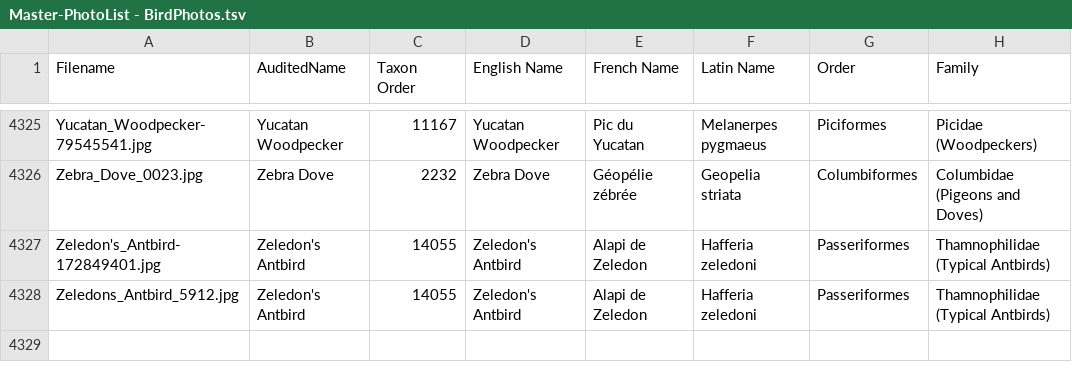
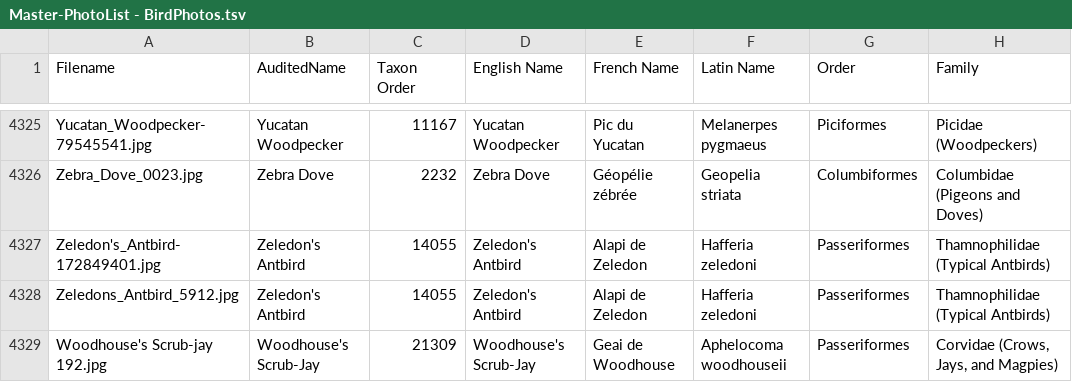
Before and after one commit to natureandwildlifephotography/photoweb, a TSV file: Master-PhotoList - BirdPhotos.tsv, drawn as a sheet; only a part is shown, gaps mark what is left out.

```diff
--- a/Master-PhotoList - BirdPhotos.tsv
+++ b/Master-PhotoList - BirdPhotos.tsv
@@ -4328 +4328,2 @@ Zeledon's_Antbird-172849401.jpg	Zeledon's Antbird	14055	Zeledon's Antbird	Alapi
 Zeledons_Antbird_5912.jpg	Zeledon's Antbird	14055	Zeledon's Antbird	Alapi de Zeledon	Hafferia zeledoni	Passeriformes	Thamnophilidae (Typical Antbirds)
+Woodhouse's Scrub-jay 192.jpg	Woodhouse's Scrub-Jay	21309	Woodhouse's Scrub-Jay	Geai de Woodhouse	Aphelocoma woodhouseii	Passeriformes	Corvidae (Crows, Jays, and Magpies)
```
Also changed, not shown: 4 other files.
